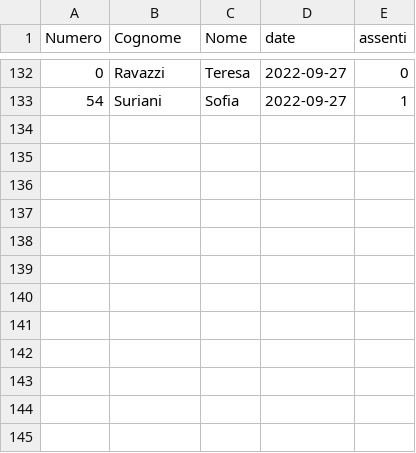
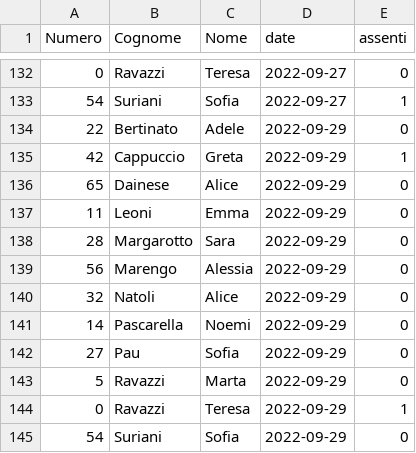
Before and after one commit to mchiapello/U14F_blog_2223, a TSV file: data/003_dati/presenze.tsv, drawn as a sheet; only a part is shown, gaps mark what is left out; the diff names each change by its address in the sheet, - before the commit and + after, or states it on an @@ line.

Commit message:
Update presenze

```diff
--- a/data/003_dati/presenze.tsv
+++ b/data/003_dati/presenze.tsv
+row 134: 22 | Bertinato | Adele | 2022-09-29 | 0
+row 135: 42 | Cappuccio | Greta | 2022-09-29 | 1
+row 136: 65 | Dainese | Alice | 2022-09-29 | 0
+row 137: 11 | Leoni | Emma | 2022-09-29 | 0
+row 138: 28 | Margarotto | Sara | 2022-09-29 | 0
+row 139: 56 | Marengo | Alessia | 2022-09-29 | 0
+row 140: 32 | Natoli | Alice | 2022-09-29 | 0
+row 141: 14 | Pascarella | Noemi | 2022-09-29 | 0
+row 142: 27 | Pau | Sofia | 2022-09-29 | 0
+row 143: 5 | Ravazzi | Marta | 2022-09-29 | 0
+row 144: 0 | Ravazzi | Teresa | 2022-09-29 | 1
+row 145: 54 | Suriani | Sofia | 2022-09-29 | 0
```
Also changed, not shown: 12 other files.
